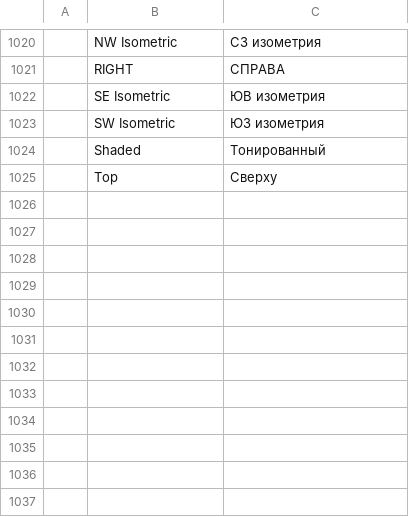
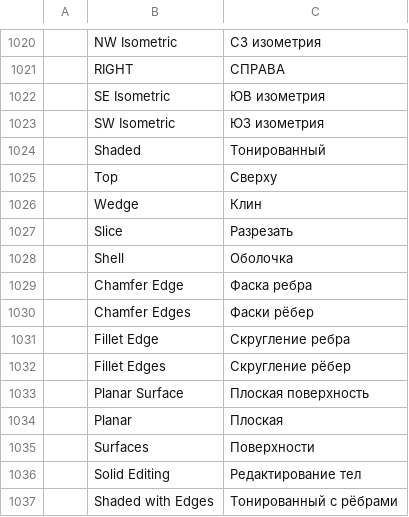
Before and after one commit to cau-citcwalker/Cadino, a TSV file: crates/ui-egui/src/i18n/ru.tsv, drawn as a sheet; only a part is shown, gaps mark what is left out.

Commit message:
feat(3d): modelling commands, GPU depth buffer and 3D object snaps
- kernel/engine: WEDGE, PYRAMID, LOFT, SWEEP (mitred corners, helix
  paths), CHAMFEREDGE, SHELL, PLANESURF, SLICE; EXTRUDE of open curves
  makes surfaces; Mesh3.open for surfaces; one polyline per B-rep edge
- render/gpu: depth-tested shaded views, Shaded with Edges, surfaces
  drawn two-sided; the app requests a depth buffer
- ui: END/MID/CEN snaps on solids in 3D views with the point's height
  in Session::point_z; engine snaps skip solids' shadows in 3D views;
  Tool Sets buttons for the new commands
- fixes from verification: sweep trims only near corners, LOFT result on
  the current layer, hostile params refused, linear dedup, degenerate
  objects in a selection skipped

```diff
--- a/crates/ui-egui/src/i18n/ru.tsv
+++ b/crates/ui-egui/src/i18n/ru.tsv
@@ -1025 +1025,13 @@
 	Top	Сверху
+	Wedge	Клин
+	Slice	Разрезать
+	Shell	Оболочка
+	Chamfer Edge	Фаска ребра
+	Chamfer Edges	Фаски рёбер
+	Fillet Edge	Скругление ребра
+	Fillet Edges	Скругление рёбер
+	Planar Surface	Плоская поверхность
+	Planar	Плоская
+	Surfaces	Поверхности
+	Solid Editing	Редактирование тел
+	Shaded with Edges	Тонированный с рёбрами
```
Also changed, not shown: crates/ui-egui/src/i18n/ar.tsv, crates/ui-egui/src/i18n/de.tsv, 29 other files.
